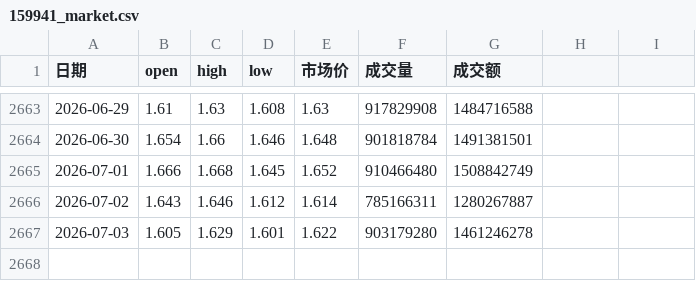
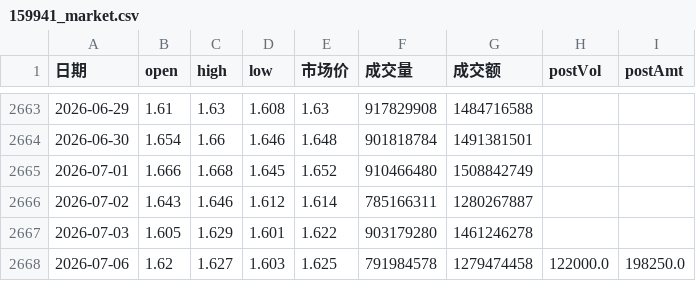
Before and after one commit to ddv12138/fund-analysis, a CSV file: fund_cache/159941_market.csv, drawn as a sheet; only a part is shown, gaps mark what is left out; the diff names each change by its address in the sheet, - before the commit and + after, or states it on an @@ line.

Commit message:
chore: update cache [skip ci]

```diff
--- a/fund_cache/159941_market.csv
+++ b/fund_cache/159941_market.csv
-H1: (empty)
+H1: postVol
-I1: (empty)
+I1: postAmt
+row 2668: 2026-07-06 | 1.62 | 1.627 | 1.603 | 1.625 | 791984578 | 1279474458 | 122000.0 | 198250.0
```
Also changed, not shown: fund_cache/159501_market.csv, fund_cache/159509_market.csv, 15 other files.
